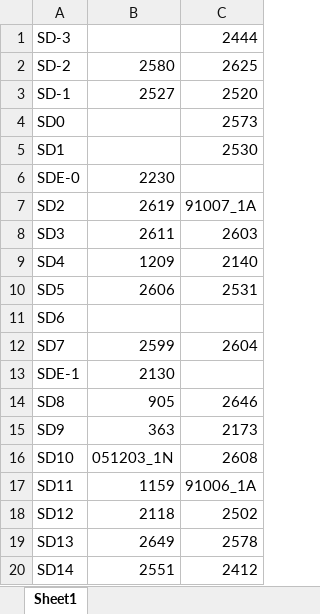
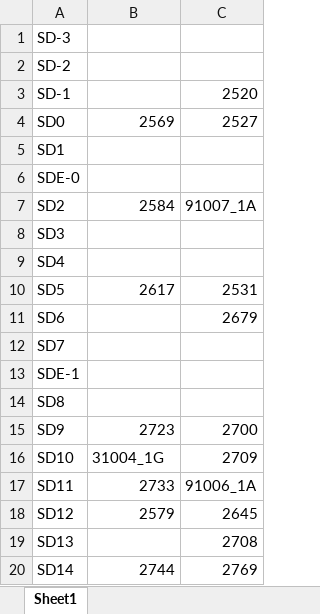
Before and after one commit to jungbinl/MappingApp, an Excel workbook: SD.xlsx, sheet Sheet1, drawn as a sheet; only a part is shown; values as stored, in another font and other column widths than the file's, no borders; the diff covers the shown part only; the diff names each change by its address in the sheet, - before the commit and + after, or states it on an @@ line.

```diff
--- a/SD.xlsx (sheet Sheet1)
+++ b/SD.xlsx (sheet Sheet1)
-C1: 2444
+C1: (empty)
-B2: 2580
+B2: (empty)
-C2: 2625
+C2: (empty)
-B3: 2527
+B3: (empty)
-B4: (empty)
+B4: 2569
-C4: 2573
+C4: 2527
-C5: 2530
+C5: (empty)
-B6: 2230
+B6: (empty)
-B7: 2619
+B7: 2584
-B8: 2611
+B8: (empty)
-C8: 2603
+C8: (empty)
-B9: 1209
+B9: (empty)
-C9: 2140
+C9: (empty)
-B10: 2606
+B10: 2617
-C11: (empty)
+C11: 2679
-B12: 2599
+B12: (empty)
-C12: 2604
+C12: (empty)
-B13: 2130
+B13: (empty)
-B14: 905
+B14: (empty)
-C14: 2646
+C14: (empty)
-B15: 363
+B15: 2723
-C15: 2173
+C15: 2700
-B16: 051203_1N
+B16: 31004_1G
-C16: 2608
+C16: 2709
-B17: 1159
+B17: 2733
-B18: 2118
+B18: 2579
-C18: 2502
+C18: 2645
-B19: 2649
+B19: (empty)
-C19: 2578
+C19: 2708
-B20: 2551
+B20: 2744
-C20: 2412
+C20: 2769
```
Also changed, not shown: 1 added row and 16 edited cells elsewhere in this sheet, NF.xlsx, SF.xlsx.
